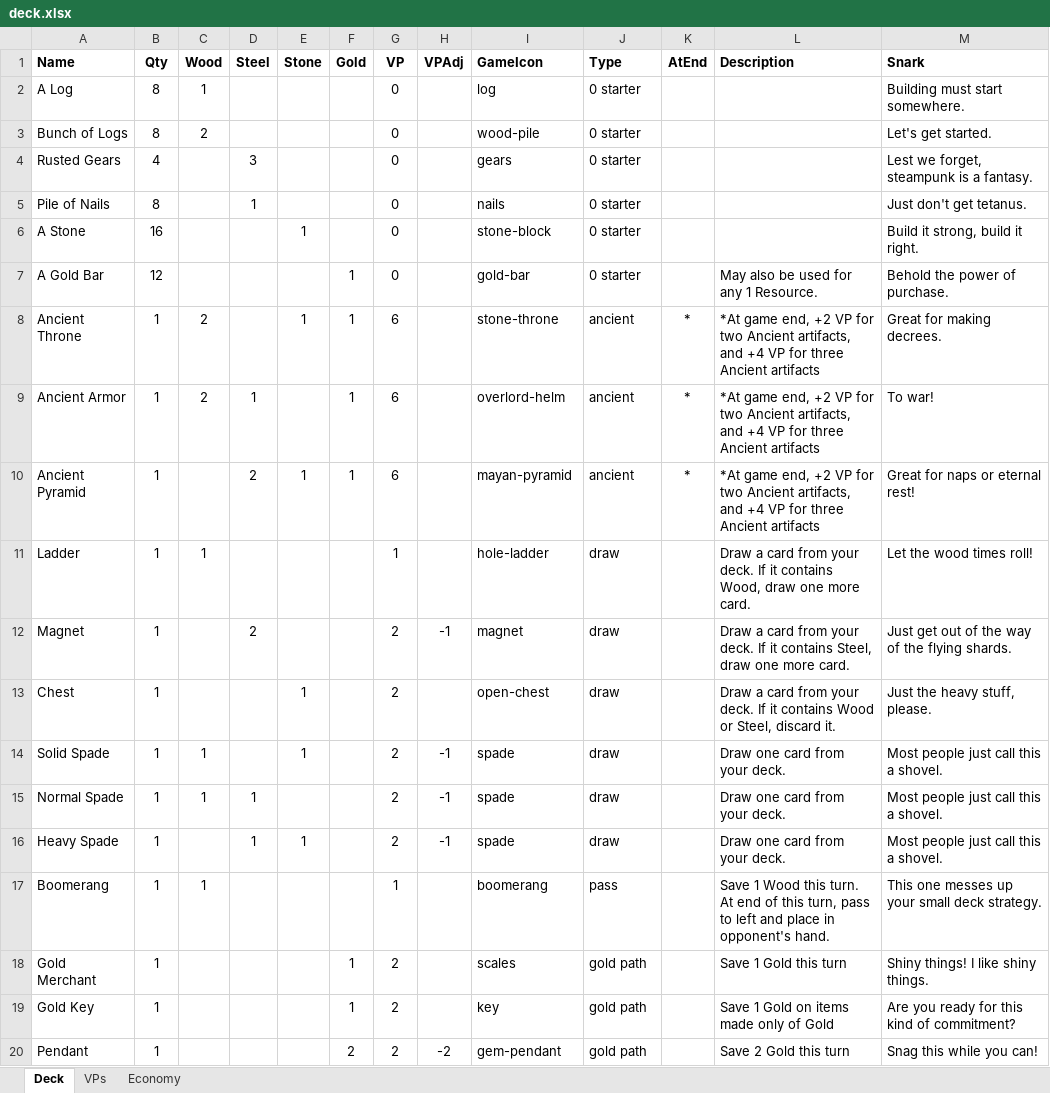
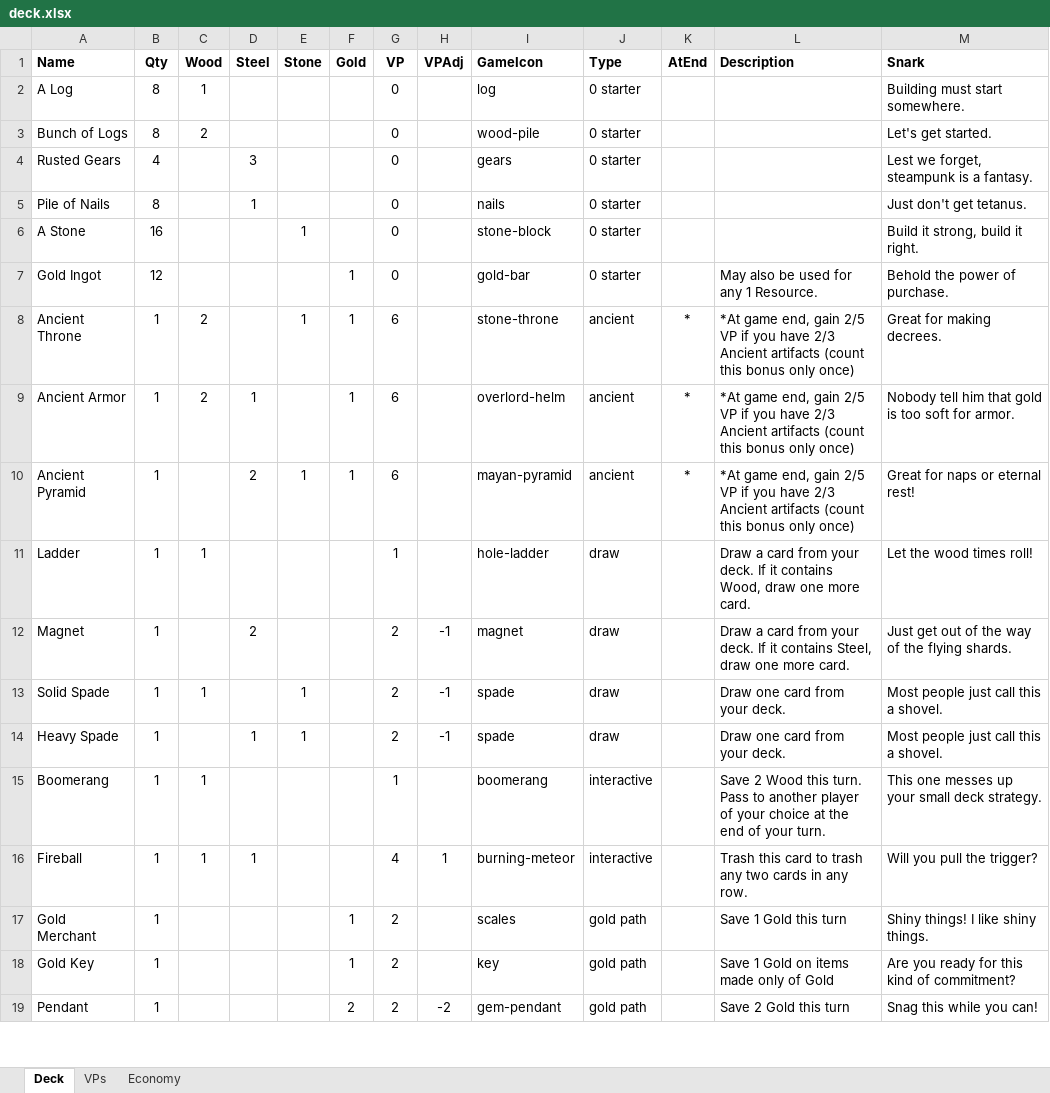
Before and after one commit to andymeneely/project-spider-monkey, an Excel workbook: data/deck.xlsx, sheet Deck, drawn as a sheet; only a part is shown; values as stored, in another font and other column widths than the file's, no borders; removed rows and columns are numbered as before the commit, all else as after; the diff covers the shown part only; the diff names each change by its address in the sheet, - before the commit and + after, or states it on an @@ line.

Commit message:
Tons of game changes
Aiming for 108 cards in total for 4 players.

Renames:
* Gold Bar --> Gold Ingot

Clarifications
* Ancient artifacts don't stack bonus

Removals
* Chest - not as good, and confusing
* Normal Spade - too many Draw powers
* Necklace - switch to Gold Mine
* Only one Horseshoe, also tweaked points
* Only one Anvil now
* Stone piles are gone... what was I thinking??
* Windmill is gone - we don't need two crossbows really

Additions
* Fireball - another fun interactive card
* A second Gold Mine instead of a second
* Cave - rewards having a big deck

Revised
* Pulley System is better now, but comes out later
* Robot arm got cheaper

```diff
--- a/data/deck.xlsx (sheet Deck)
+++ b/data/deck.xlsx (sheet Deck)
-A7 (Name): A Gold Bar
+A7 (Name): Gold Ingot
-L8:L10 (Description): …game end, +2 VP for two Ancient artifacts, and +4 VP for three Ancient artifacts
+L8:L10 (Description): …game end, gain 2/5 VP if you have 2/3 Ancient artifacts (count this bonus only once)
-M9 (Snark): To war!
+M9 (Snark): Nobody tell him that gold is too soft for armor.
-row 13: Chest | 1 |  |  | 1 |  | 2 |  | open-chest | draw |  | Draw a card from your deck. If it contains Wood or Steel, discard it. | Just the heavy stuff, please.
-row 15: Normal Spade | 1 | 1 | 1 |  |  | 2 | -1 | spade | draw |  | Draw one card from your deck. | Most people just call this a shovel.
-J15 (Type): pass
+J15 (Type): interactive
-L15 (Description): Save 1 Wood this turn. At end of this turn, pass to left and place in opponent's hand.
+L15 (Description): Save 2 Wood this turn. Pass to another player of your choice at the end of your turn.
+row 16: Fireball | 1 | 1 | 1 |  |  | 4 | 1 | burning-meteor | interactive |  | Trash this card to trash any two cards in any row. | Will you pull the trigger?
```
Also changed, not shown: 2 added rows, 3 removed rows and 14 edited cells elsewhere in this sheet, sheet Economy, formulas that keep their value, 1 other file.
